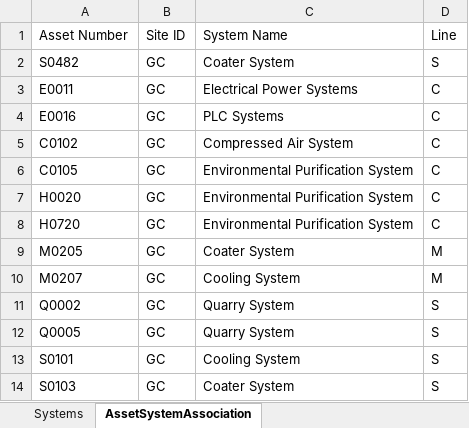
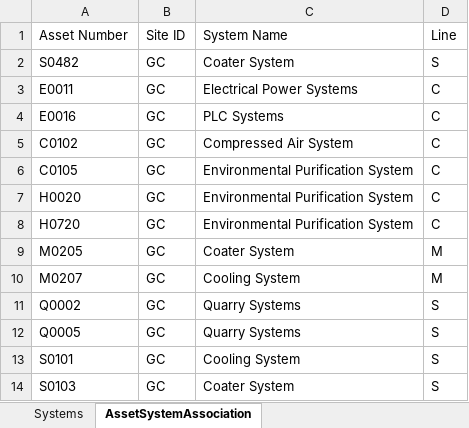
Before and after one commit to jonathanmajh/iko_reliability, an Excel workbook: lib/criticality/CriticalityData.xlsx, sheet AssetSystemAssociation, drawn as a sheet; values as stored, in another font and other column widths than the file's, no borders; the diff names each change by its address in the sheet, - before the commit and + after, or states it on an @@ line.

Commit message:
update definition

```diff
--- a/lib/criticality/CriticalityData.xlsx (sheet AssetSystemAssociation)
+++ b/lib/criticality/CriticalityData.xlsx (sheet AssetSystemAssociation)
-C11:C12: Quarry System
+C11:C12: Quarry Systems
```
